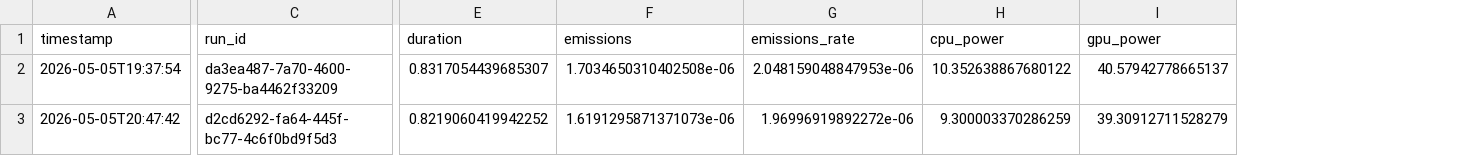
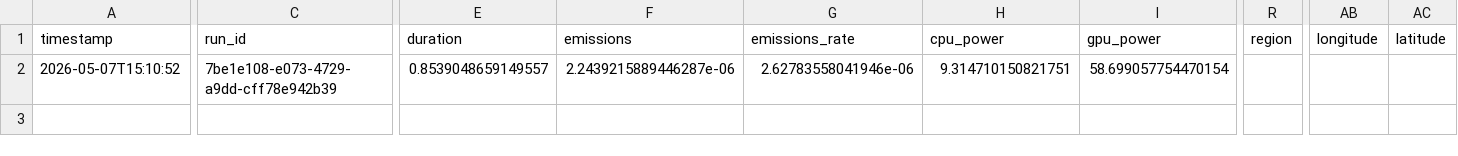
Before and after one commit to Bekathunder215/GWPinLanguageModels, a CSV file: data/prompt_five_high/emissions.csv, drawn as a sheet; only a part is shown, gaps mark what is left out; removed rows and columns are numbered as before the commit, all else as after; rows hold the shown columns only; the diff covers the shown part only; the diff names each change by its address in the sheet, - before the commit and + after, or states it on an @@ line.

```diff
--- a/data/prompt_five_high/emissions.csv
+++ b/data/prompt_five_high/emissions.csv
+column R (region), empty
+column AB (longitude), empty
+column AC (latitude), empty
-row 2: 2026-05-05T19:37:54 | da3ea487-7a70-4600-9275-ba4462f33209 | 0.8317054439685307 | 1.7034650310402508e-06 | 2.048159048847953e-06 | 10.352638867680122 | 40.57942778665137
-A2 (timestamp): 2026-05-05T20:47:42
+A2 (timestamp): 2026-05-07T15:10:52
-C2 (run_id): d2cd6292-fa64-445f-bc77-4c6f0bd9f5d3
+C2 (run_id): 7be1e108-e073-4729-a9dd-cff78e942b39
-E2 (duration): 0.8219060419942252
+E2 (duration): 0.8539048659149557
-F2 (emissions): 1.6191295871371073e-06
+F2 (emissions): 2.2439215889446287e-06
-G2 (emissions_rate): 1.96996919892272e-06
+G2 (emissions_rate): 2.62783558041946e-06
-H2 (cpu_power): 9.300003370286259
+H2 (cpu_power): 9.314710150821751
-I2 (gpu_power): 39.30912711528279
+I2 (gpu_power): 58.699057754470154
```
Also changed, not shown: 8 edited cells elsewhere in this file, data/prompt_five_low/emissions.csv, data/prompt_five_mid/emissions.csv, 44 other files.
